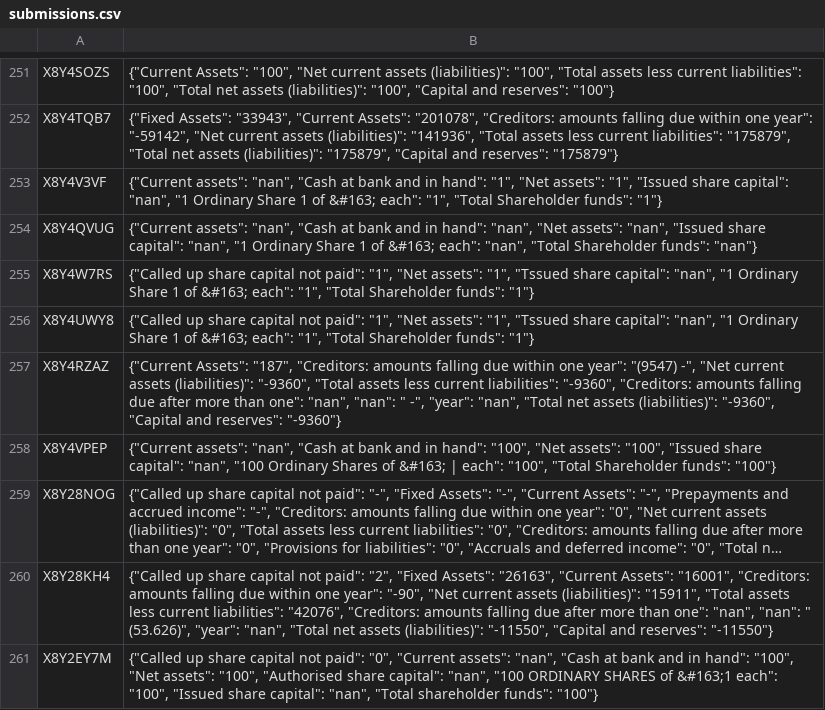
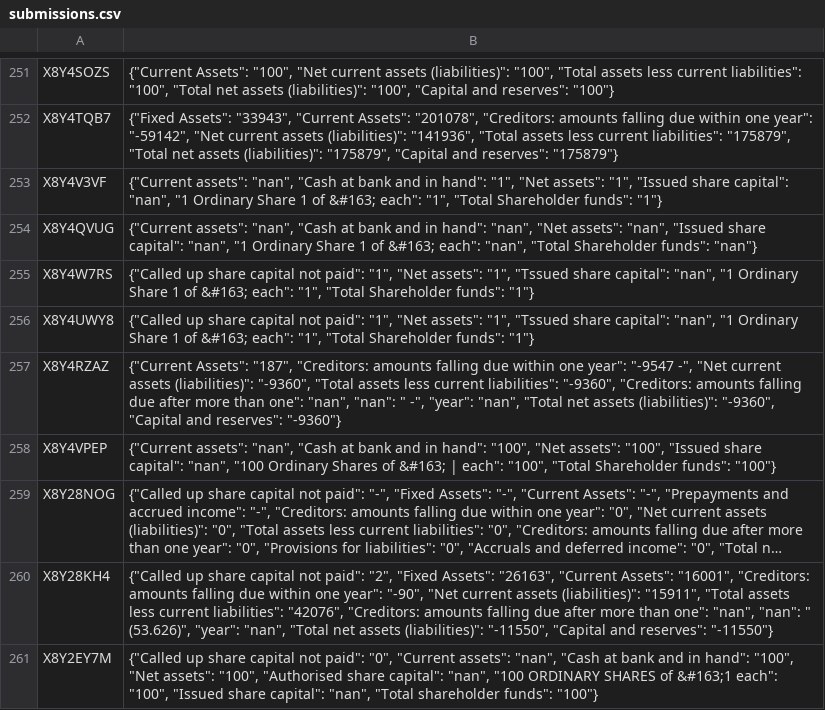
Before and after one commit to asharn/hcl-ml-challenge, a CSV file: submissions.csv, drawn as a sheet; only a part is shown, gaps mark what is left out; long unchanged cells end in …; the diff covers the shown part only.

```diff
--- a/submissions.csv
+++ b/submissions.csv
@@ -256,3 +256,3 @@ X8Y4W7RS,"{""Called up share capital not paid"": ""1"", ""Net assets"": ""1"", "
 X8Y4UWY8,"{""Called up share capital not paid"": ""1"", ""Net assets"": ""1"", ""Tssued share capital"": ""nan"", ""1 Ordinary Share 1 of &#163; each"": ""1"", ""Total Shareholder funds"": ""1""}"
-X8Y4RZAZ,"{""Current Assets"": ""187"", ""Creditors: amounts falling due within one year"": ""(9547) -"", ""Net current assets (liabilities)"": ""-9360"", ""Total assets less current liabilities"": ""-9360"", ""Creditors: amounts falling due after more than one"": ""nan"", ""nan"": "" -"", ""year"": ""nan"", ""Total net assets (liabilities)"": ""-9360"", ""Capital and reserves"": ""-9360""}"
+X8Y4RZAZ,"{""Current Assets"": ""187"", ""Creditors: amounts falling due within one year"": ""-9547 -"", ""Net current assets (liabilities)"": ""-9360"", ""Total assets less current liabilities"": ""-9360"", ""Creditors: amounts falling due after more than one"": ""nan"", ""nan"": "" -"", ""year"": ""nan"", ""Total net assets (liabilities)"": ""-9360"", ""Capital and reserves"": ""-9360""}"
 X8Y4VPEP,"{""Current assets"": ""nan"", ""Cash at bank and in hand"": ""100"", ""Net assets"": ""100"", ""Issued share capital"": ""nan"", ""100 Ordinary Shares of &#163; | each"": ""100"", ""Total Shareholder funds"": ""100""}"
```
Also changed, not shown: 26 edited cells elsewhere in this file, 1 other file.
